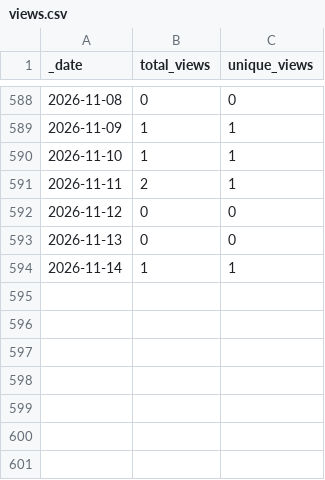
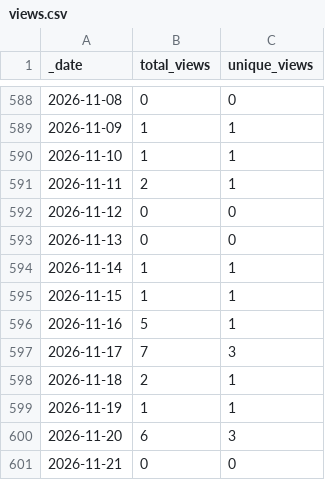
Before and after one commit to Breeding-Insight/BIGapp, a CSV file: traffic/views.csv, drawn as a sheet; only a part is shown, gaps mark what is left out; the diff names each change by its address in the sheet, - before the commit and + after, or states it on an @@ line.

```diff
--- a/traffic/views.csv
+++ b/traffic/views.csv
+row 595: 2026-11-15 | 1 | 1
+row 596: 2026-11-16 | 5 | 1
+row 597: 2026-11-17 | 7 | 3
+row 598: 2026-11-18 | 2 | 1
+row 599: 2026-11-19 | 1 | 1
+row 600: 2026-11-20 | 6 | 3
+row 601: 2026-11-21 | 0 | 0
```
Also changed, not shown: traffic/clones.csv, 1 other file.
